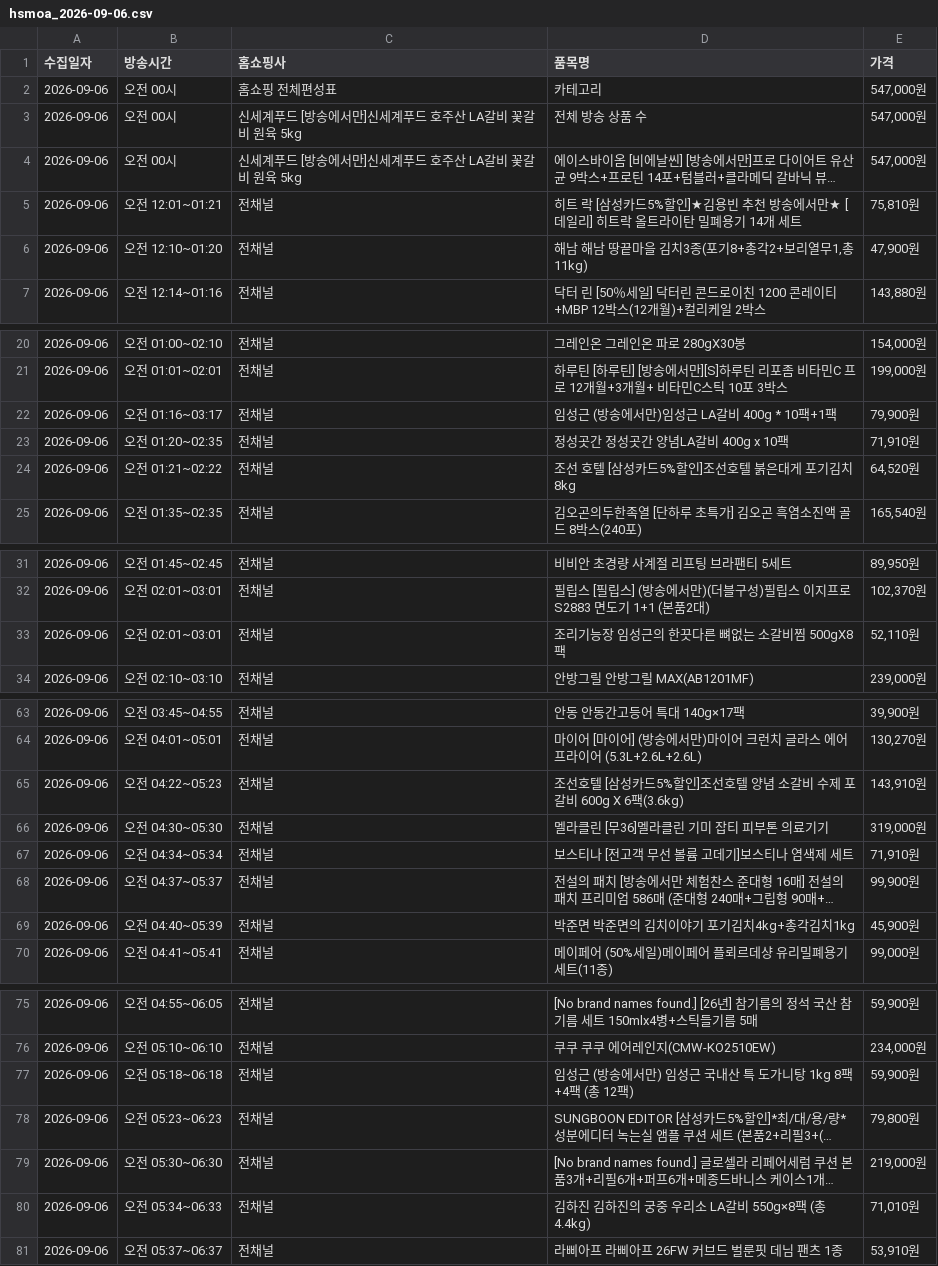
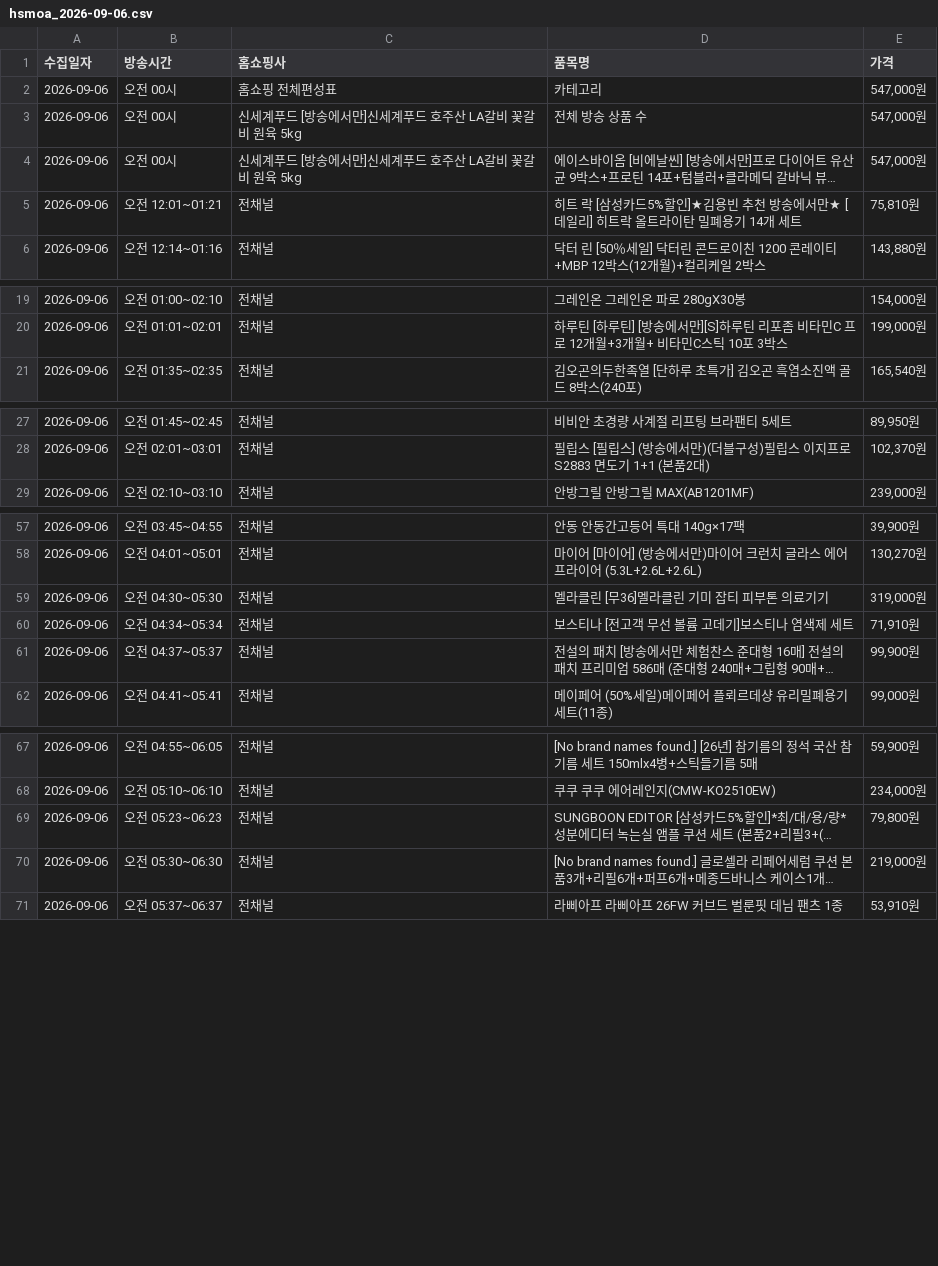
Before and after one commit to bonbon-means-candy/hsmoa-tracker, a CSV file: data/daily/hsmoa_2026-09-06.csv, drawn as a sheet; only a part is shown, gaps mark what is left out; long unchanged cells end in …; the diff covers the shown part only; the diff names each change by its address in the sheet, - before the commit and + after, or states it on an @@ line.

```diff
--- a/data/daily/hsmoa_2026-09-06.csv
+++ b/data/daily/hsmoa_2026-09-06.csv
-row 6: 2026-09-06 | 오전 12:10~01:20 | 전채널 | 해남 해남 땅끝마을 김치3종(포기8+총각2+보리열무1,총11kg) | 47,900원
-row 22: 2026-09-06 | 오전 01:16~03:17 | 전채널 | 임성근 (방송에서만)임성근 LA갈비 400g * 10팩+1팩 | 79,900원
-row 23: 2026-09-06 | 오전 01:20~02:35 | 전채널 | 정성곳간 정성곳간 양념LA갈비 400g x 10팩 | 71,910원
-row 24: 2026-09-06 | 오전 01:21~02:22 | 전채널 | 조선 호텔 [삼성카드5%할인]조선호텔 붉은대게 포기김치 8kg | 64,520원
-row 33: 2026-09-06 | 오전 02:01~03:01 | 전채널 | 조리기능장 임성근의 한끗다른 뼈없는 소갈비찜 500gX8팩 | 52,110원
-row 65: 2026-09-06 | 오전 04:22~05:23 | 전채널 | 조선호텔 [삼성카드5%할인]조선호텔 양념 소갈비 수제 포갈비 600g X 6팩(3.6kg) | 143,910원
-row 69: 2026-09-06 | 오전 04:40~05:39 | 전채널 | 박준면 박준면의 김치이야기 포기김치4kg+총각김치1kg | 45,900원
-row 77: 2026-09-06 | 오전 05:18~06:18 | 전채널 | 임성근 (방송에서만) 임성근 국내산 특 도가니탕 1kg 8팩+4팩 (총 12팩) | 59,900원
-row 80: 2026-09-06 | 오전 05:34~06:33 | 전채널 | 김하진 김하진의 궁중 우리소 LA갈비 550g×8팩 (총 4.4kg) | 71,010원
```
Also changed, not shown: 13 removed rows elsewhere in this file.
